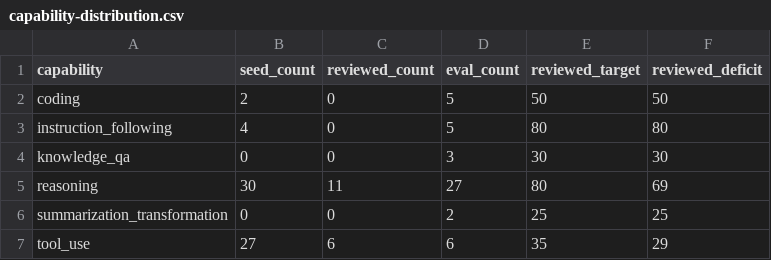
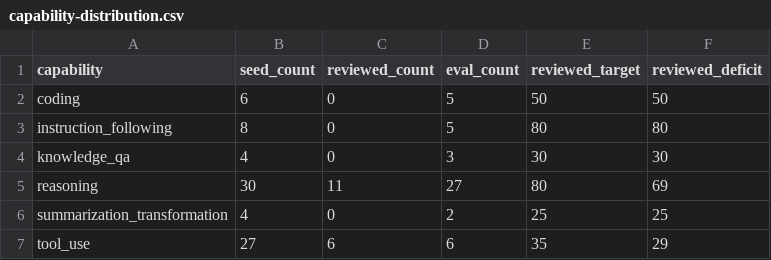
Before and after one commit to tomato414941/llm, a CSV file: tracks/leverage/runs/capability-distribution.csv, drawn as a sheet.

Commit message:
data: add missing capability seeds

```diff
--- a/tracks/leverage/runs/capability-distribution.csv
+++ b/tracks/leverage/runs/capability-distribution.csv
@@ -1,7 +1,7 @@
 capability,seed_count,reviewed_count,eval_count,reviewed_target,reviewed_deficit
-coding,2,0,5,50,50
-instruction_following,4,0,5,80,80
-knowledge_qa,0,0,3,30,30
+coding,6,0,5,50,50
+instruction_following,8,0,5,80,80
+knowledge_qa,4,0,3,30,30
 reasoning,30,11,27,80,69
-summarization_transformation,0,0,2,25,25
+summarization_transformation,4,0,2,25,25
 tool_use,27,6,6,35,29
```
Also changed, not shown: 2 other files.
